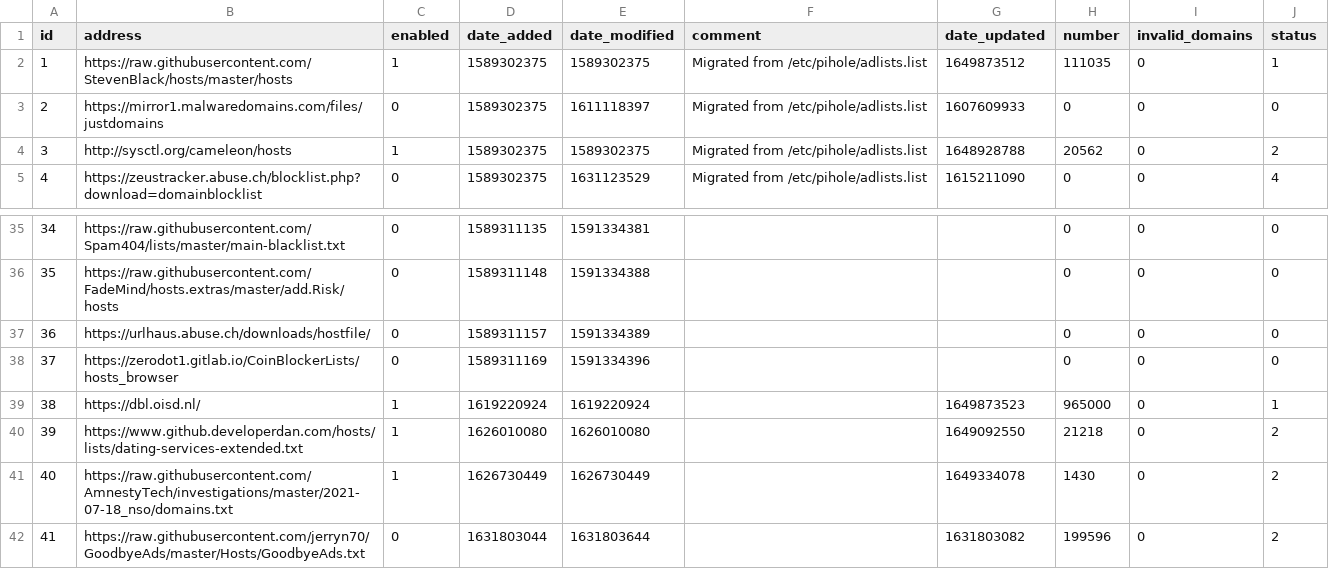
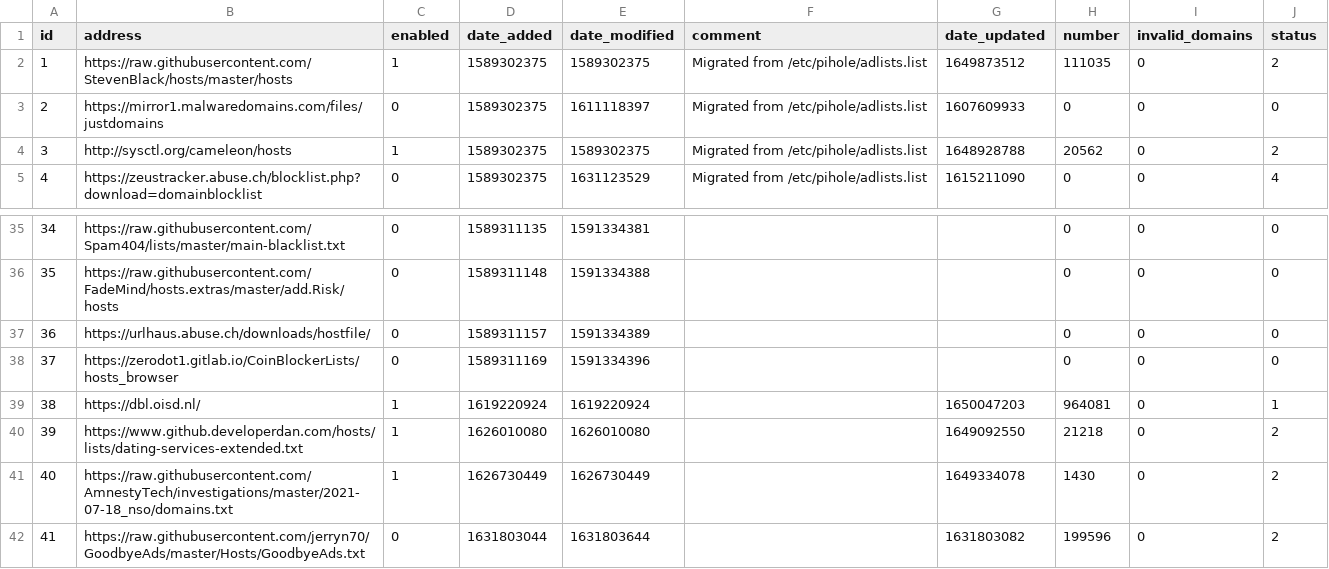
Before and after one commit to sloannin/piholelists, a CSV file: adlist.csv, drawn as a sheet; only a part is shown, gaps mark what is left out.

Commit message:
Updated April 15, 2022  2:27PM

```diff
--- a/adlist.csv
+++ b/adlist.csv
@@ -1,3 +1,3 @@
 id,address,enabled,date_added,date_modified,comment,date_updated,number,invalid_domains,status
-1,https://raw.githubusercontent.com/StevenBlack/hosts/master/hosts,1,1589302375,1589302375,"Migrated from /etc/pihole/adlists.list",1649873512,111035,0,1
+1,https://raw.githubusercontent.com/StevenBlack/hosts/master/hosts,1,1589302375,1589302375,"Migrated from /etc/pihole/adlists.list",1649873512,111035,0,2
 2,https://mirror1.malwaredomains.com/files/justdomains,0,1589302375,1611118397,"Migrated from /etc/pihole/adlists.list",1607609933,0,0,0
@@ -38,3 +38,3 @@ id,address,enabled,date_added,date_modified,comment,date_updated,number,invalid_
 37,https://zerodot1.gitlab.io/CoinBlockerLists/hosts_browser,0,1589311169,1591334396,"","",0,0,0
-38,https://dbl.oisd.nl/,1,1619220924,1619220924,"",1649873523,965000,0,1
+38,https://dbl.oisd.nl/,1,1619220924,1619220924,"",1650047203,964081,0,1
 39,https://www.github.developerdan.com/hosts/lists/dating-services-extended.txt,1,1626010080,1626010080,"",1649092550,21218,0,2
```
